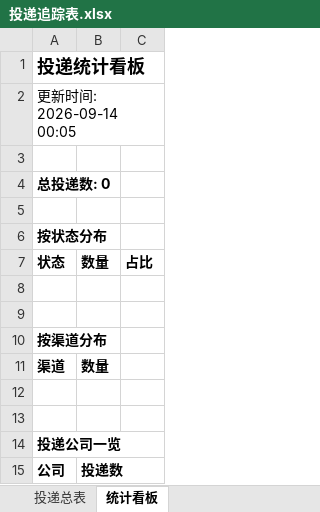
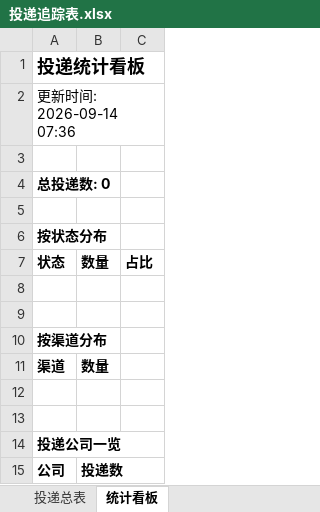
Before and after one commit to sixfish320-svg/wenke-radar, an Excel workbook: reports/投递追踪表.xlsx, sheet 统计看板, drawn as a sheet; values as stored, in another font and other column widths than the file's, no borders; the diff names each change by its address in the sheet, - before the commit and + after, or states it on an @@ line.

Commit message:
📰 秋招雷达日报 2026-09-14

```diff
--- a/reports/投递追踪表.xlsx (sheet 统计看板)
+++ b/reports/投递追踪表.xlsx (sheet 统计看板)
-A2: 更新时间: 2026-09-14 00:05
+A2: 更新时间: 2026-09-14 07:36
```
